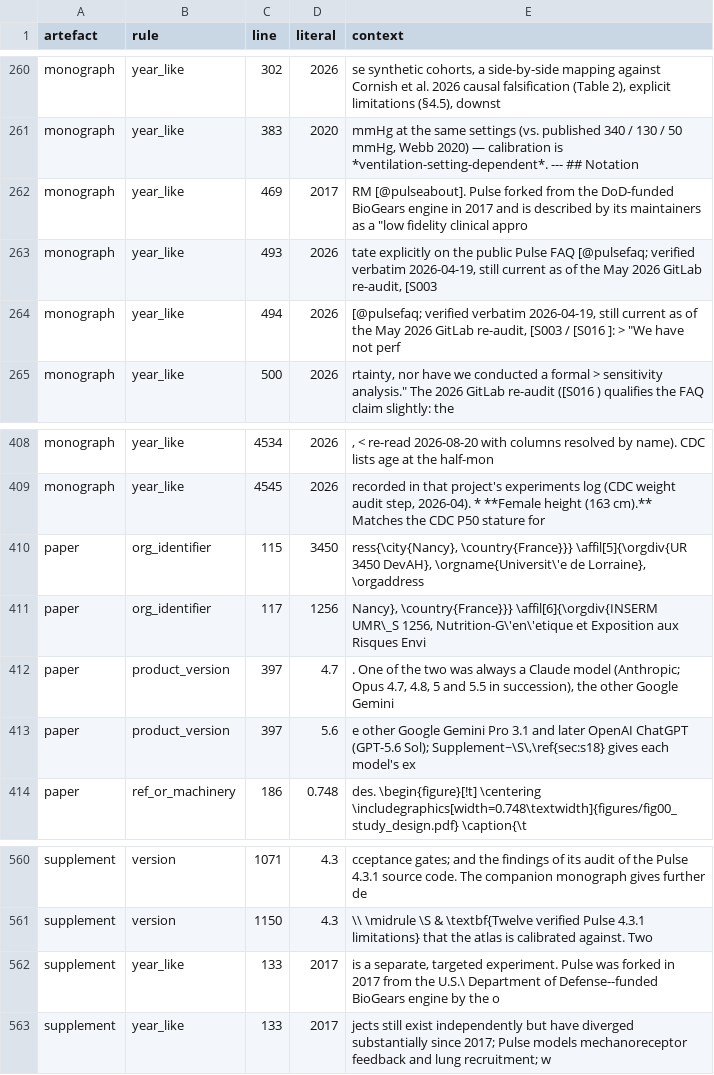
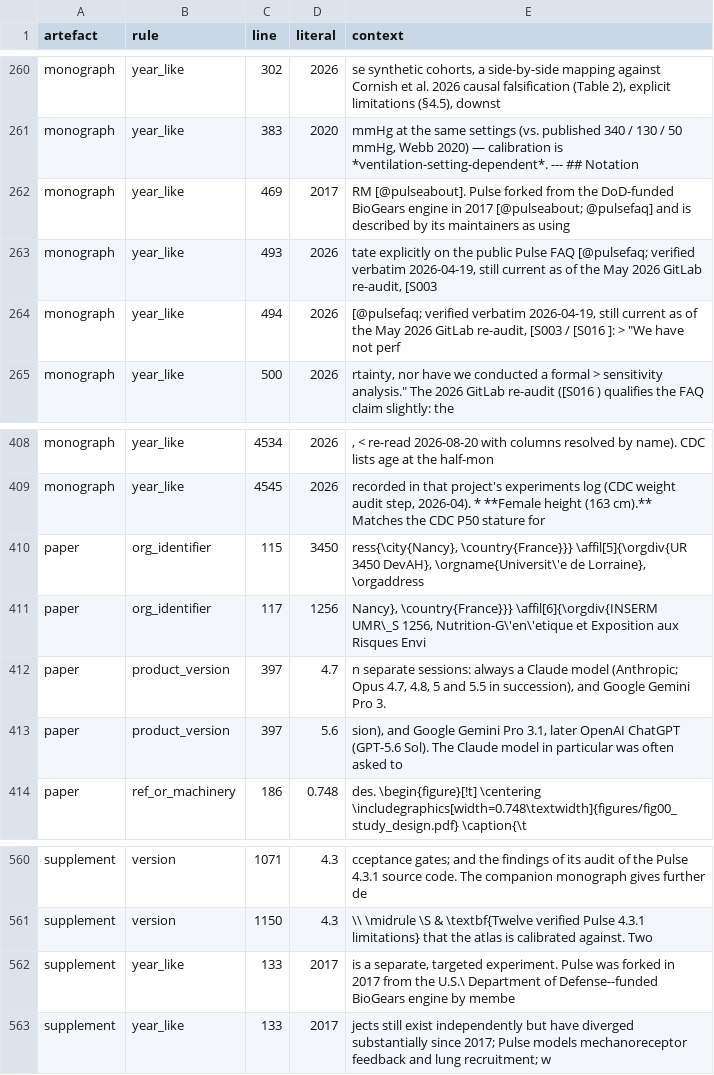
Before and after one commit to sadc-lab/pulse_reliability_atlas, a CSV file: results/number_audit/masked_by_rule.csv, drawn as a sheet; only a part is shown, gaps mark what is left out.

```diff
--- a/results/number_audit/masked_by_rule.csv
+++ b/results/number_audit/masked_by_rule.csv
@@ -261,3 +261,3 @@ monograph,year_like,302,2026,"se synthetic cohorts, a side-by-side mapping again
 monograph,year_like,383,2020,"mmHg at the same settings (vs. published 340 / 130 / 50 mmHg, Webb 2020) — calibration is *ventilation-setting-dependent*. --- ## Notation"
-monograph,year_like,469,2017,"RM [@pulseabout]. Pulse forked from the DoD-funded BioGears engine in 2017 and is described by its maintainers as a ""low fidelity clinical appro"
+monograph,year_like,469,2017,RM [@pulseabout]. Pulse forked from the DoD-funded BioGears engine in 2017 [@pulseabout; @pulsefaq] and is described by its maintainers as using
 monograph,year_like,493,2026,"tate explicitly on the public Pulse FAQ [@pulsefaq; verified verbatim 2026-04-19, still current as of the May 2026 GitLab re-audit, [S003"
@@ -411,4 +411,4 @@ paper,org_identifier,115,3450,"ress{\city{Nancy}, \country{France}}} \affil[5]{\
 paper,org_identifier,117,1256,"Nancy}, \country{France}}} \affil[6]{\orgdiv{INSERM UMR\_S 1256, Nutrition-G\'en\'etique et Exposition aux Risques Envi"
-paper,product_version,397,4.7,". One of the two was always a Claude model (Anthropic; Opus 4.7, 4.8, 5 and 5.5 in succession), the other Google Gemini"
-paper,product_version,397,5.6,"e other Google Gemini Pro 3.1 and later OpenAI ChatGPT (GPT-5.6 Sol); Supplement~\S\,\ref{sec:s18} gives each model's ex"
+paper,product_version,397,4.7,"n separate sessions: always a Claude model (Anthropic; Opus 4.7, 4.8, 5 and 5.5 in succession), and Google Gemini Pro 3."
+paper,product_version,397,5.6,"sion), and Google Gemini Pro 3.1, later OpenAI ChatGPT (GPT-5.6 Sol). The Claude model in particular was often asked to"
 paper,ref_or_machinery,186,0.748,des. \begin{figure}[!t] \centering \includegraphics[width=0.748\textwidth]{figures/fig00_study_design.pdf} \caption{\t
@@ -561,3 +561,3 @@ supplement,version,1071,4.3,cceptance gates; and the findings of its audit of th
 supplement,version,1150,4.3,\\ \midrule \S & \textbf{Twelve verified Pulse 4.3.1 limitations} that the atlas is calibrated against. Two
-supplement,year_like,133,2017,"is a separate, targeted experiment. Pulse was forked in 2017 from the U.S.\ Department of Defense--funded BioGears engine by the o"
+supplement,year_like,133,2017,"is a separate, targeted experiment. Pulse was forked in 2017 from the U.S.\ Department of Defense--funded BioGears engine by membe"
 supplement,year_like,133,2017,jects still exist independently but have diverged substantially since 2017; Pulse models mechanoreceptor feedback and lung recruitment; w
```
Also changed, not shown: results/number_audit/inventory.csv, results/number_audit/number_words.csv, 6 other files.
